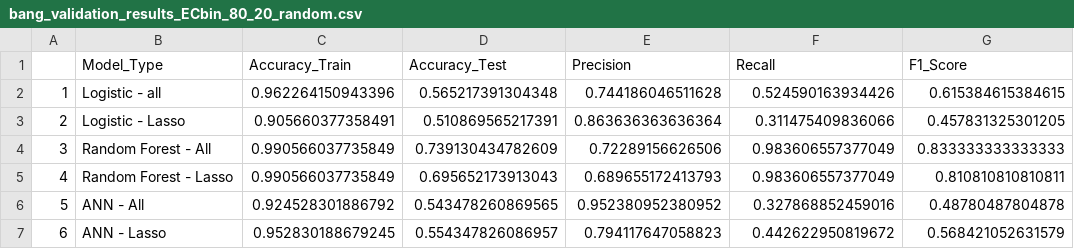
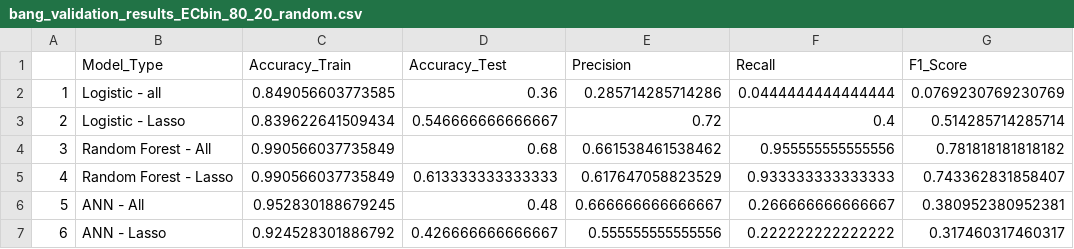
Before and after one commit to garimajain2002/coastal_salinity_index, a CSV file: outputs/bang_validation_results_ECbin_80_20_random.csv, drawn as a sheet.

Commit message:
Bangladesh Soil Data Masked for Aqua
Re-ran the Bangladesh test with aquaculture masked dataset. Still reasonable accuracy (F1 Score 78% with Random Forest with all variables included.

```diff
--- a/outputs/bang_validation_results_ECbin_80_20_random.csv
+++ b/outputs/bang_validation_results_ECbin_80_20_random.csv
@@ -1,7 +1,7 @@
 "","Model_Type","Accuracy_Train","Accuracy_Test","Precision","Recall","F1_Score"
-"1","Logistic - all",0.962264150943396,0.565217391304348,0.744186046511628,0.524590163934426,0.615384615384615
-"2","Logistic - Lasso",0.905660377358491,0.510869565217391,0.863636363636364,0.311475409836066,0.457831325301205
-"3","Random Forest - All",0.990566037735849,0.739130434782609,0.72289156626506,0.983606557377049,0.833333333333333
-"4","Random Forest - Lasso",0.990566037735849,0.695652173913043,0.689655172413793,0.983606557377049,0.810810810810811
-"5","ANN - All",0.924528301886792,0.543478260869565,0.952380952380952,0.327868852459016,0.48780487804878
-"6","ANN - Lasso",0.952830188679245,0.554347826086957,0.794117647058823,0.442622950819672,0.568421052631579
+"1","Logistic - all",0.849056603773585,0.36,0.285714285714286,0.0444444444444444,0.0769230769230769
+"2","Logistic - Lasso",0.839622641509434,0.546666666666667,0.72,0.4,0.514285714285714
+"3","Random Forest - All",0.990566037735849,0.68,0.661538461538462,0.955555555555556,0.781818181818182
+"4","Random Forest - Lasso",0.990566037735849,0.613333333333333,0.617647058823529,0.933333333333333,0.743362831858407
+"5","ANN - All",0.952830188679245,0.48,0.666666666666667,0.266666666666667,0.380952380952381
+"6","ANN - Lasso",0.924528301886792,0.426666666666667,0.555555555555556,0.222222222222222,0.317460317460317
```
Also changed, not shown: 3 other files.
